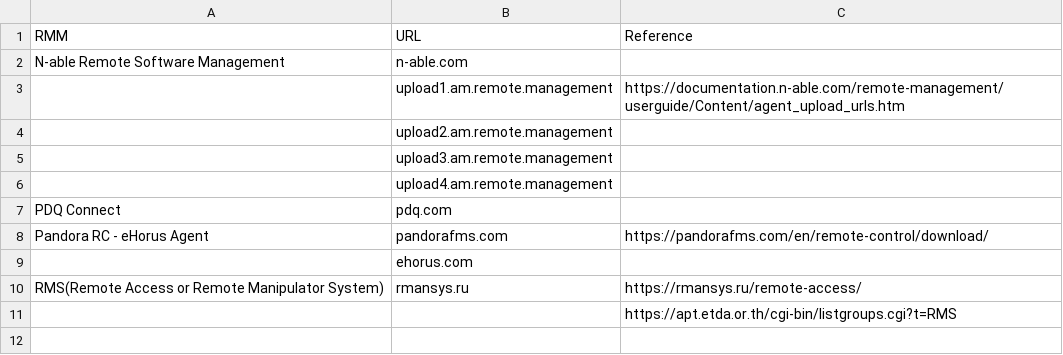
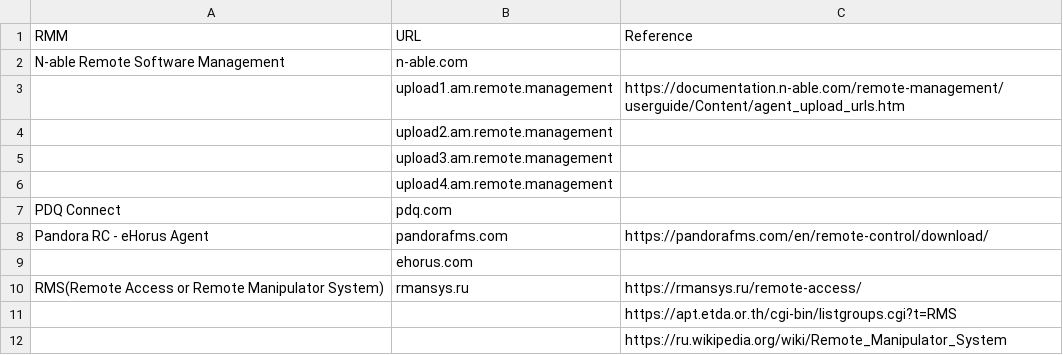
Before and after one commit to le0li9ht/ThreatHunting, a CSV file: RMMTools.csv, drawn as a sheet.

Commit message:
Update RMMTools.csv

```diff
--- a/RMMTools.csv
+++ b/RMMTools.csv
@@ -11 +11,2 @@ RMS(Remote Access or Remote Manipulator System),rmansys.ru,https://rmansys.ru/re
 ,,https://apt.etda.or.th/cgi-bin/listgroups.cgi?t=RMS
+,,https://ru.wikipedia.org/wiki/Remote_Manipulator_System
```
